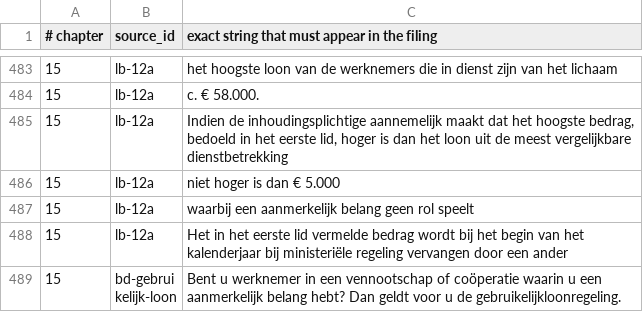
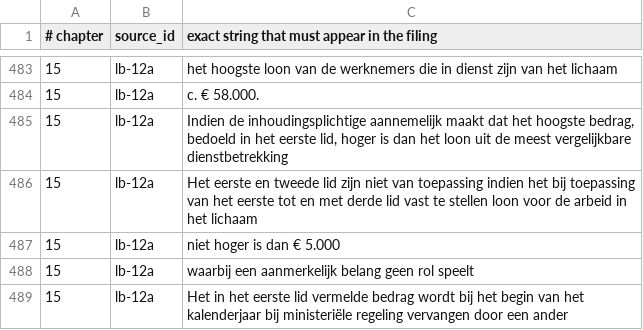
Before and after one commit to AnthonyKot/going-concern, a TSV file: checks/claims.tsv, drawn as a sheet; only a part is shown, gaps mark what is left out; the shorter side is filled out with more unchanged rows; the diff names each change by its address in the sheet, - before the commit and + after, or states it on an @@ line.

```diff
--- a/checks/claims.tsv
+++ b/checks/claims.tsv
+row 486: 15 | lb-12a | Het eerste en tweede lid zijn niet van toepassing indien het bij toepassing van het eerste tot en met derde lid vast te stellen loon voor de arbeid in het lichaam
```
Also changed, not shown: 3 other files.
